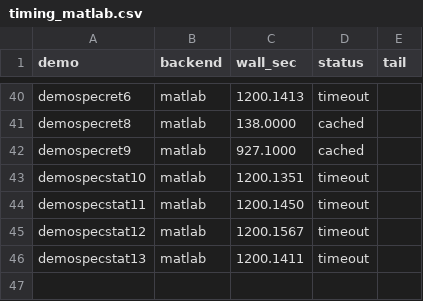
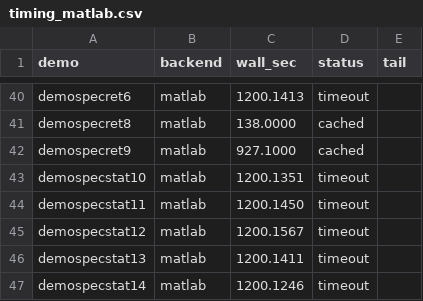
Before and after one commit to Yoo-JK/MNPBEM, a CSV file: validation/M4_FINAL_REPORT/data/timing_matlab.csv, drawn as a sheet; only a part is shown, gaps mark what is left out; the diff names each change by its address in the sheet, - before the commit and + after, or states it on an @@ line.

Commit message:
M4 auto-refresh: MATLAB 29/59 demos measured

```diff
--- a/validation/M4_FINAL_REPORT/data/timing_matlab.csv
+++ b/validation/M4_FINAL_REPORT/data/timing_matlab.csv
+row 47: demospecstat14 | matlab | 1200.1246 | timeout
```
Also changed, not shown: validation/M4_FINAL_REPORT/summary_table.csv, 1 other file.
